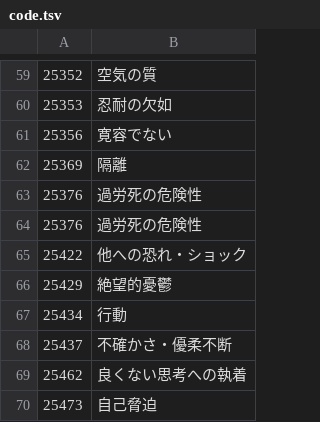
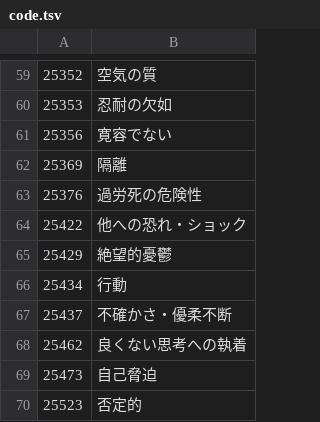
Before and after one commit to jcnwkoya/GENAI-APP, a TSV file: user_app/chalicelib/data/code.tsv, drawn as a sheet; only a part is shown, gaps mark what is left out; the shorter side is filled out with more unchanged rows.

```diff
--- a/user_app/chalicelib/data/code.tsv
+++ b/user_app/chalicelib/data/code.tsv
@@ -63,3 +63,2 @@
 25376	過労死の危険性
-25376	過労死の危険性
 25422	他への恐れ・ショック
```
Also changed, not shown: 5 other files.
